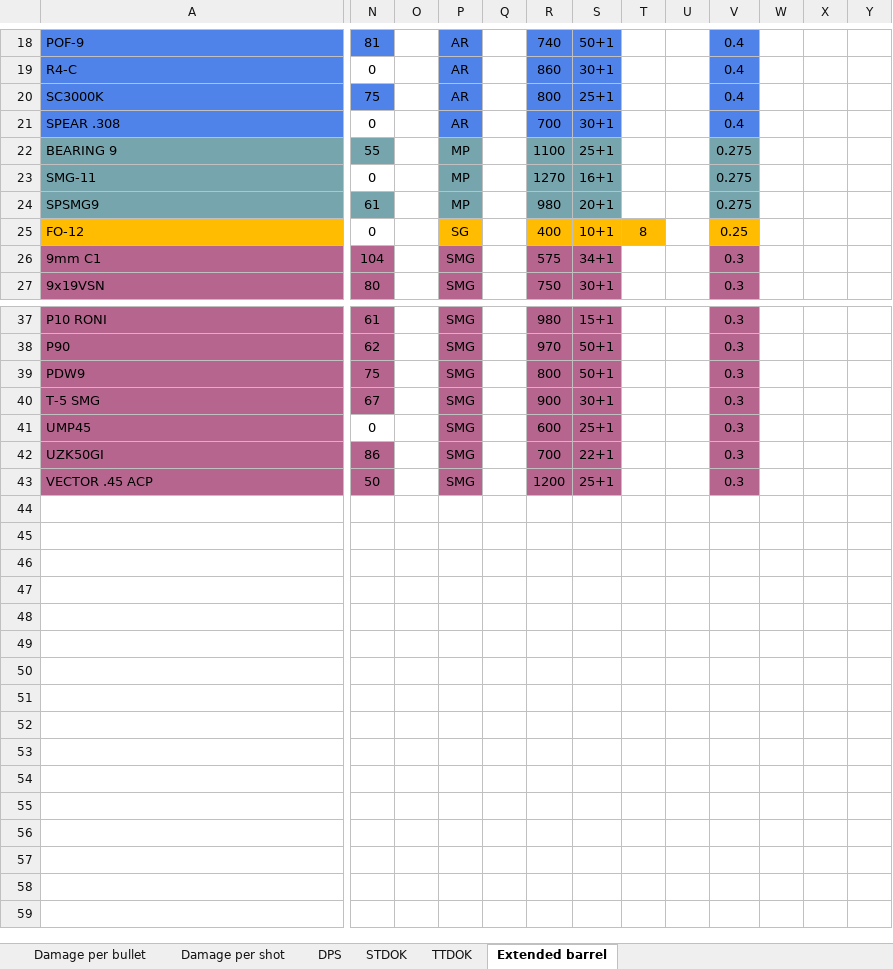
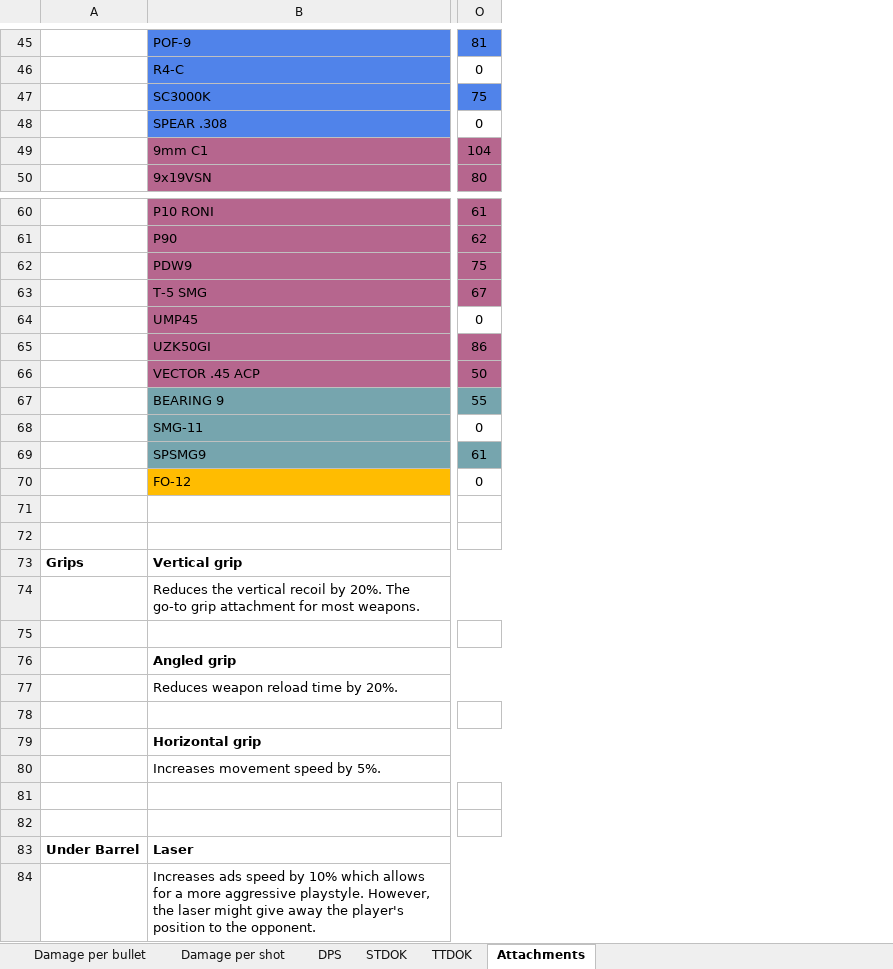
Before and after one commit to hanslhansl/rainbow-six-siege-weapon-statistics, an Excel workbook: rainbow-six-siege-weapon-statistics.xlsx, sheet Attachments, drawn as a sheet; only a part is shown, gaps mark what is left out; values as stored, in another font and other column widths than the file's, no borders; removed rows and columns are numbered as before the commit, all else as after; rows hold the shown columns only; the diff covers the shown part only; the diff names each change by its address in the sheet, - before the commit and + after, or states it on an @@ line.

```diff
--- a/rainbow-six-siege-weapon-statistics.xlsx (sheet Attachments)
+++ b/rainbow-six-siege-weapon-statistics.xlsx (sheet Attachments)
-sheet tab: Extended barrel
+sheet tab: Attachments
+column A, empty
-column O, empty
-column P, rows 18-21: all AR; rows 26-27: SMG | SMG; rows 37-43: all SMG
-column Q, empty
-column R, rows 18-21: 740 | 860 | 800 | 700; rows 26-27: 575 | 750; rows 37-43: 980 | 970 | 800 | 900 | 600 | 700 | 1200
-column S, rows 18-21: 50+1 | 30+1 | 25+1 | 30+1; rows 26-27: 34+1 | 30+1; rows 37-43: 15+1 | 50+1 | 50+1 | 30+1 | 25+1 | 22+1 | 25+1
-column T, empty
-column U, empty
-column V, rows 18-21: all 0.4; rows 26-27: 0.3 | 0.3; rows 37-43: all 0.3
-column W, empty
-column X, empty
-column Y, empty
@@ row 22 moved to row 67: BEARING 9 @@
@@ row 23 moved to row 68: SMG-11 @@
@@ row 24 moved to row 69: SPSMG9 @@
@@ row 25 moved to row 70: FO-12 @@
+row 71: (empty)
+row 72: (empty)
+row 73: Grips | Vertical grip
+row 74:  | Reduces the vertical recoil by 20%. The go-to grip attachment for most weapons.
+row 75: (empty)
+row 76:  | Angled grip
+row 77:  | Reduces weapon reload time by 20%.
+row 78: (empty)
+row 79:  | Horizontal grip
+row 80:  | Increases movement speed by 5%.
+row 81: (empty)
+row 82: (empty)
+row 83: Under Barrel | Laser
+row 84:  | Increases ads speed by 10% which allows for a more aggressive playstyle. However, the laser might give away the player's position to the opponent.
```
Also changed, not shown: 29 added rows, 2 removed rows, 2 edited cells and merged cells elsewhere in this sheet, sheet STDOK, sheet TTDOK, sheet Damage per bullet, sheet DPS, sheet Damage per shot, 5 other files.
